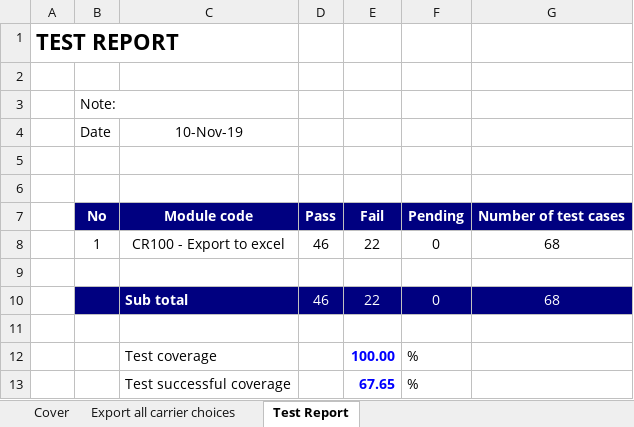
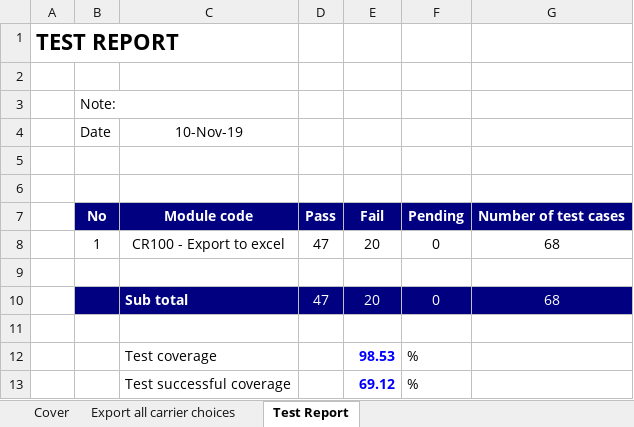
Before and after one commit to nguyentus/QuanLyHoTroDatVeXe, an Excel workbook: test-case-example.xlsx, sheet Test Report, drawn as a sheet; values as stored, in another font and other column widths than the file's, no borders; the diff names each change by its address in the sheet, - before the commit and + after, or states it on an @@ line.

```diff
--- a/test-case-example.xlsx (sheet Test Report)
+++ b/test-case-example.xlsx (sheet Test Report)
-D8: 46
+D8: 47
-E8: 22
+E8: 20
-D10: 46
+D10: 47
-E10: 22
+E10: 20
-E12: 100.00
+E12: 98.53
-E13: 67.65
+E13: 69.12
```
Also changed, not shown: sheet Export all carrier choices, 16 other files.
